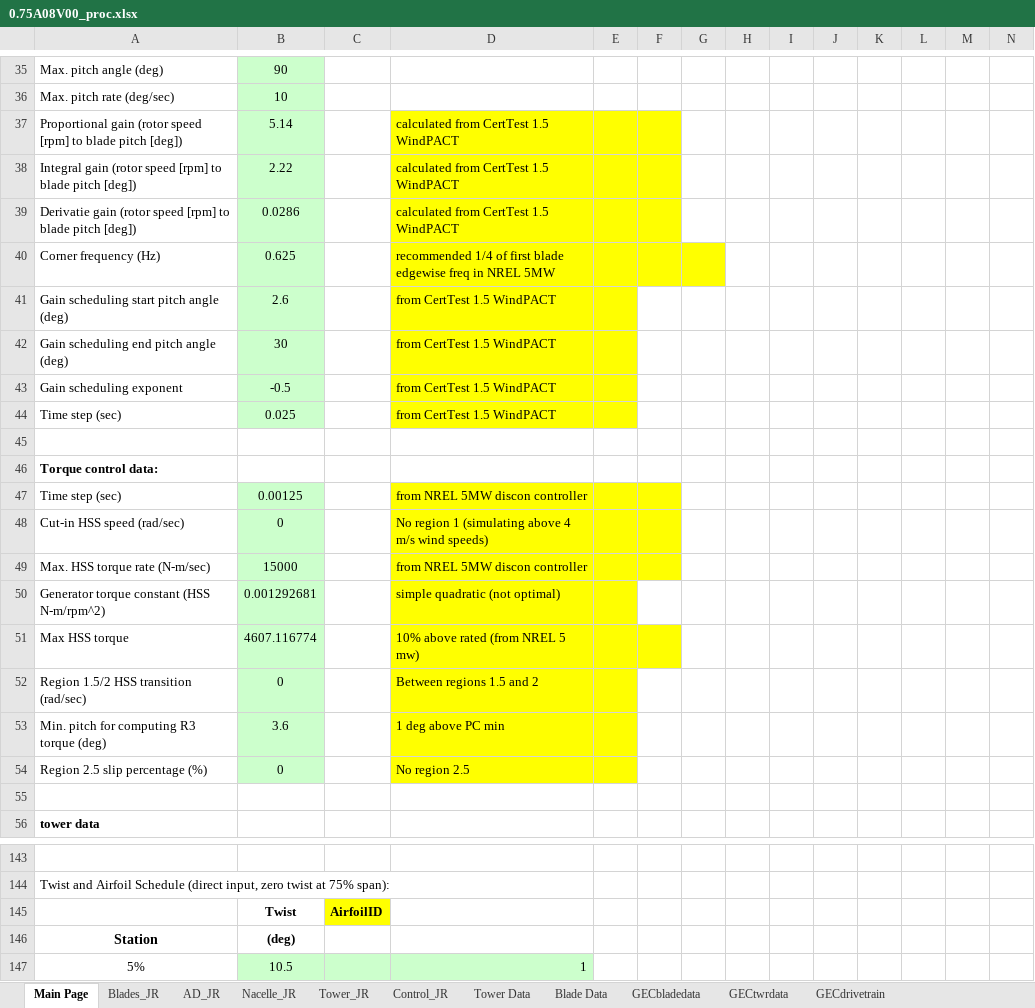
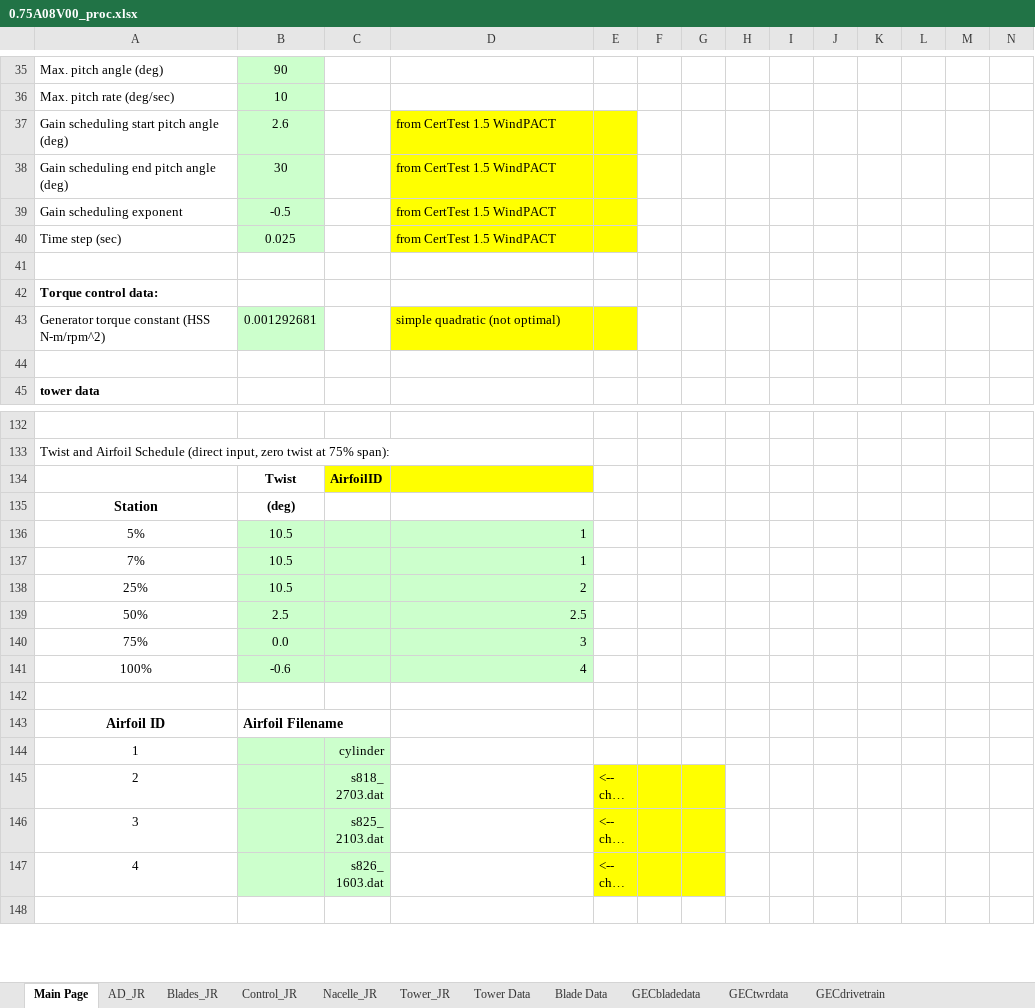
Before and after one commit to jennirinker/dissertation, an Excel workbook: FAST_models/WindPACT/excel_proc/turbines/0.75A08V00_proc.xlsx, sheet Main Page, drawn as a sheet; only a part is shown, gaps mark what is left out; the shorter side is filled out with more unchanged rows; long unchanged cells end in …; values as stored, in another font and other column widths than the file's, no borders; charts and pictures not drawn; removed rows and columns are numbered as before the commit, all else as after; rows hold the shown columns only; the diff names each change by its address in the sheet, - before the commit and + after, or states it on an @@ line.

Commit message:
Reprocessing all 4 WindPACT models with new dictionary

```diff
--- a/FAST_models/WindPACT/excel_proc/turbines/0.75A08V00_proc.xlsx (sheet Main Page)
+++ b/FAST_models/WindPACT/excel_proc/turbines/0.75A08V00_proc.xlsx (sheet Main Page)
@@ sheet tab order changed: Main Page | AD_JR | Blades_JR | Control_JR | Nacelle_JR | Tower_JR | Tower Data | Blade Data | GECbladedata | GECtwrdata | GECdrivetrain @@
-row 37: Proportional gain (rotor speed [rpm] to blade pitch [deg]) | 5.14 |  | calculated from CertTest 1.5 WindPACT
-row 38: Integral gain (rotor speed [rpm] to blade pitch [deg]) | 2.22 |  | calculated from CertTest 1.5 WindPACT
-row 39: Derivatie gain (rotor speed [rpm] to blade pitch [deg]) | 0.0286 |  | calculated from CertTest 1.5 WindPACT
-row 40: Corner frequency (Hz) | 0.625 |  | recommended 1/4 of first blade edgewise freq in NREL 5MW
-row 47: Time step (sec) | 0.00125 |  | from NREL 5MW discon controller
-row 48: Cut-in HSS speed (rad/sec) | 0 |  | No region 1 (simulating above 4 m/s wind speeds)
-row 49: Max. HSS torque rate (N-m/sec) | 15000 |  | from NREL 5MW discon controller
-row 51: Max HSS torque | 4607.116774 |  | 10% above rated (from NREL 5 mw)
-row 52: Region 1.5/2 HSS transition (rad/sec) | 0 |  | Between regions 1.5 and 2
-row 53: Min. pitch for computing R3 torque (deg) | 3.6 |  | 1 deg above PC min
-row 54: Region 2.5 slip percentage (%) | 0 |  | No region 2.5
-D134 fill: none
+D134 fill: #FFFF00
```
Also changed, not shown: sheet Blades_JR, sheet Tower_JR, sheet Control_JR, sheet Nacelle_JR, formulas that keep their value, charts or pictures, FAST_models/WindPACT/excel_proc/turbines/1.5A08V03_proc.xlsx, FAST_models/WindPACT/excel_proc/turbines/3.0A02V02_proc.xlsx, 35 other files.
